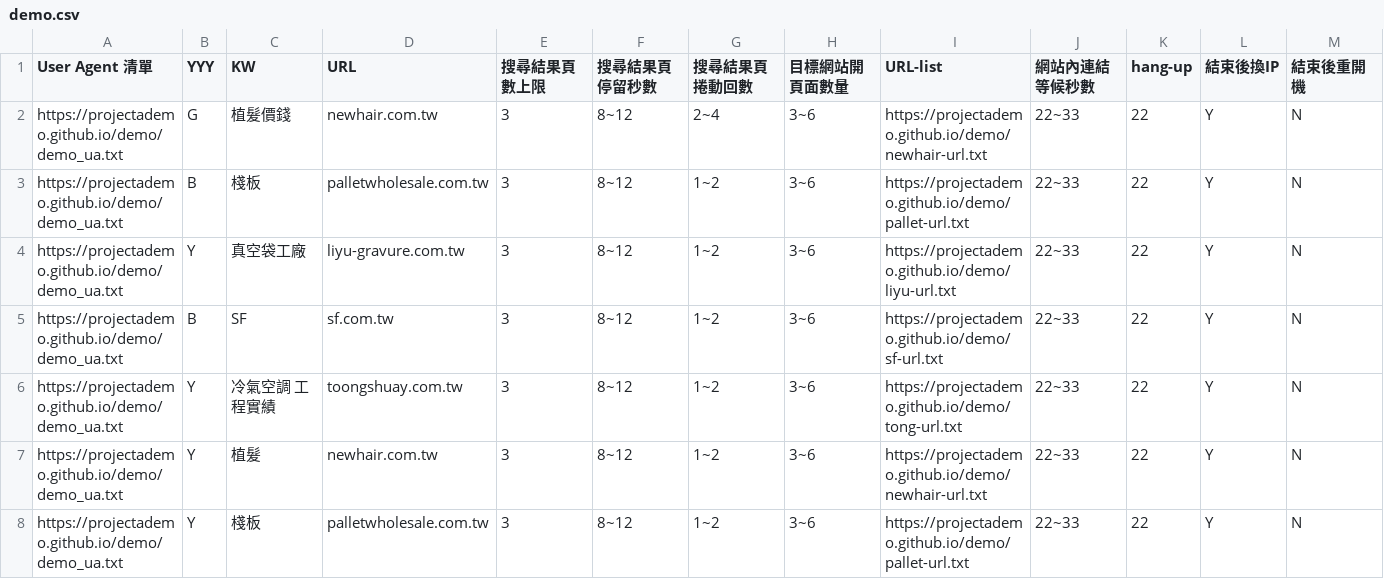
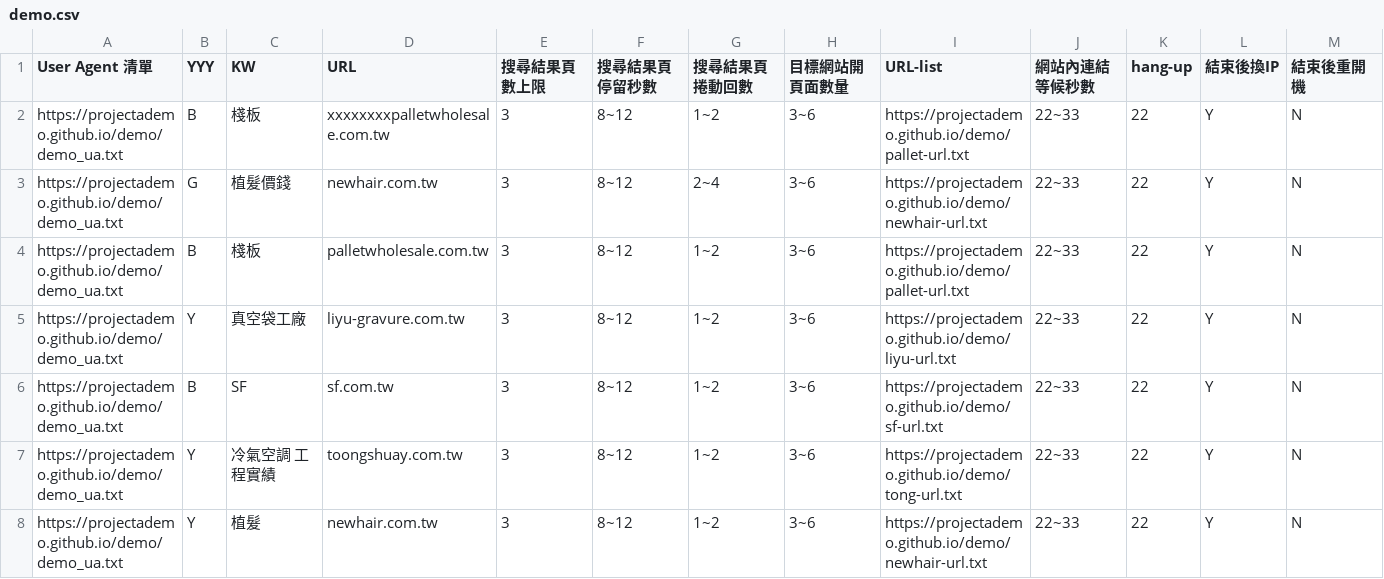
Before and after one commit to projectAdemo/demo, a CSV file: demo.csv, drawn as a sheet; only a part is shown; the shorter side is filled out with more unchanged rows.

Commit message:
Add files via upload

```diff
--- a/demo.csv
+++ b/demo.csv
@@ -1,2 +1,3 @@
 User Agent 清單,YYY,KW,URL,搜尋結果頁數上限,搜尋結果頁停留秒數,搜尋結果頁捲動回數,目標網站開頁面數量,URL-list,網站內連結等候秒數,hang-up,結束後換IP,結束後重開機
+https://projectademo.github.io/demo/demo_ua.txt,B,棧板,xxxxxxxxpalletwholesale.com.tw,3,8~12,1~2,3~6,https://projectademo.github.io/demo/pallet-url.txt,22~33,22,Y,N
 https://projectademo.github.io/demo/demo_ua.txt,G,植髮價錢,newhair.com.tw,3,8~12,2~4,3~6,https://projectademo.github.io/demo/newhair-url.txt,22~33,22,Y,N
```
